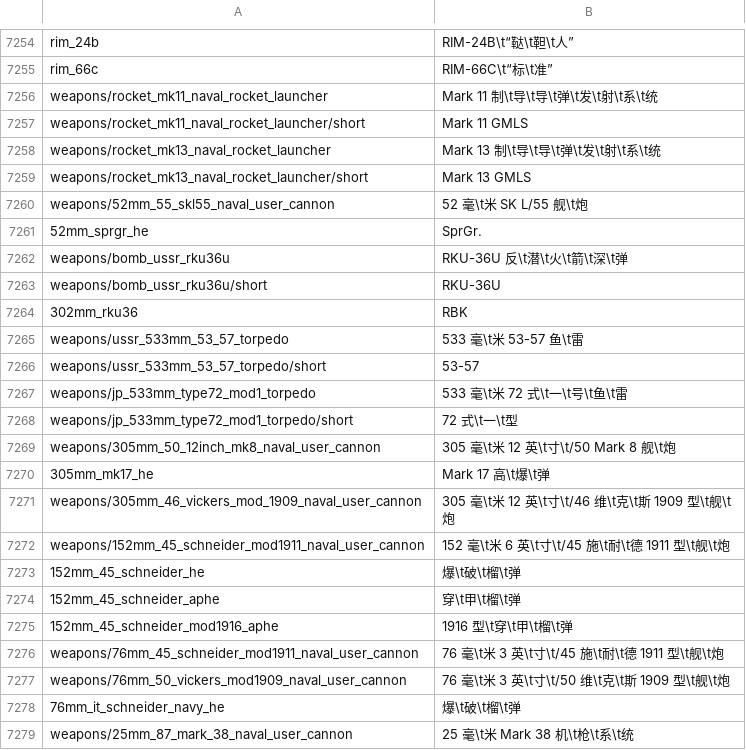
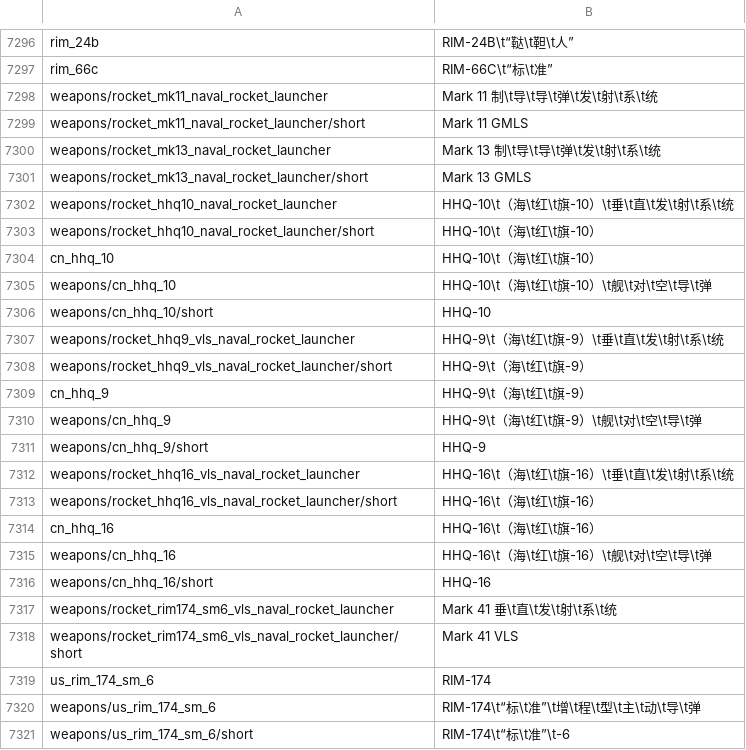
Before and after one commit to 1095368180/warthunder-improved-chinese-localisation, a CSV file: cnmod_units_weaponry.csv, drawn as a sheet; only a part is shown, gaps mark what is left out; the shorter side is filled out with more unchanged rows; the diff covers the shown part only.

```diff
--- a/cnmod_units_weaponry.csv
+++ b/cnmod_units_weaponry.csv
@@ -7259 +7301,21 @@ weapons/rocket_mk13_naval_rocket_launcher;Mark 13 制\t导\t导\t弹\t发\t射\t
 weapons/rocket_mk13_naval_rocket_launcher/short;Mark 13 GMLS
+weapons/rocket_hhq10_naval_rocket_launcher;HHQ-10\t（海\t红\t旗-10）\t垂\t直\t发\t射\t系\t统
+weapons/rocket_hhq10_naval_rocket_launcher/short;HHQ-10\t（海\t红\t旗-10）
+cn_hhq_10;HHQ-10\t（海\t红\t旗-10）
+weapons/cn_hhq_10;HHQ-10\t（海\t红\t旗-10）\t舰\t对\t空\t导\t弹
+weapons/cn_hhq_10/short;HHQ-10
+weapons/rocket_hhq9_vls_naval_rocket_launcher;HHQ-9\t（海\t红\t旗-9）\t垂\t直\t发\t射\t系\t统
+weapons/rocket_hhq9_vls_naval_rocket_launcher/short;HHQ-9\t（海\t红\t旗-9）
+cn_hhq_9;HHQ-9\t（海\t红\t旗-9）
+weapons/cn_hhq_9;HHQ-9\t（海\t红\t旗-9）\t舰\t对\t空\t导\t弹
+weapons/cn_hhq_9/short;HHQ-9
+weapons/rocket_hhq16_vls_naval_rocket_launcher;HHQ-16\t（海\t红\t旗-16）\t垂\t直\t发\t射\t系\t统
+weapons/rocket_hhq16_vls_naval_rocket_launcher/short;HHQ-16\t（海\t红\t旗-16）
+cn_hhq_16;HHQ-16\t（海\t红\t旗-16）
+weapons/cn_hhq_16;HHQ-16\t（海\t红\t旗-16）\t舰\t对\t空\t导\t弹
+weapons/cn_hhq_16/short;HHQ-16
+weapons/rocket_rim174_sm6_vls_naval_rocket_launcher;Mark 41 垂\t直\t发\t射\t系\t统
+weapons/rocket_rim174_sm6_vls_naval_rocket_launcher/short;Mark 41 VLS
+us_rim_174_sm_6;RIM-174
+weapons/us_rim_174_sm_6;RIM-174\t“标\t准”\t增\t程\t型\t主\t动\t导\t弹
+weapons/us_rim_174_sm_6/short;RIM-174\t“标\t准”\t-6
```
Also changed, not shown: 59 added rows and 12 edited cells elsewhere in this file, cnmod_units.csv, cnmod_units_modifications.csv.
